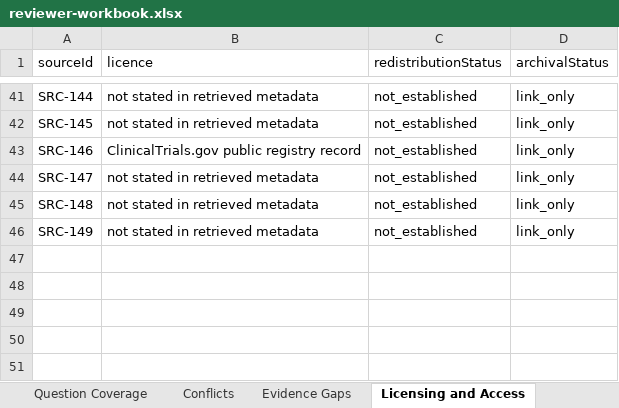
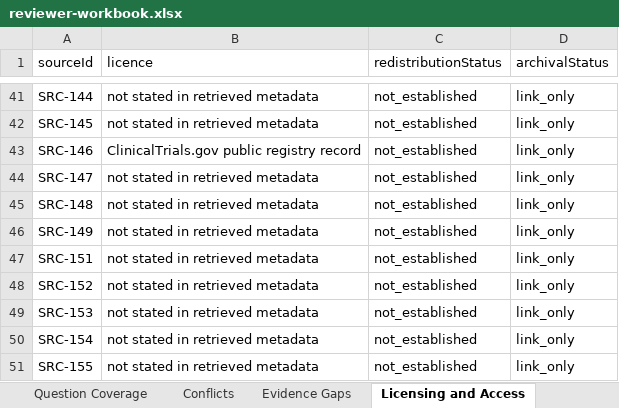
Before and after one commit to janakiramvit/uc-agent, an Excel workbook: knowledge/uc-evidence-expansion/reviewer-workbook.xlsx, sheet Licensing and Access, drawn as a sheet; only a part is shown, gaps mark what is left out; values as stored, in another font and other column widths than the file's, no borders; the diff names each change by its address in the sheet, - before the commit and + after, or states it on an @@ line.

```diff
--- a/knowledge/uc-evidence-expansion/reviewer-workbook.xlsx (sheet Licensing and Access)
+++ b/knowledge/uc-evidence-expansion/reviewer-workbook.xlsx (sheet Licensing and Access)
+row 47: SRC-151 | not stated in retrieved metadata | not_established | link_only
+row 48: SRC-152 | not stated in retrieved metadata | not_established | link_only
+row 49: SRC-153 | not stated in retrieved metadata | not_established | link_only
+row 50: SRC-154 | not stated in retrieved metadata | not_established | link_only
+row 51: SRC-155 | not stated in retrieved metadata | not_established | link_only
```
Also changed, not shown: sheet Candidate Claims, sheet Sources, sheet Run Summary, 16 other files.
